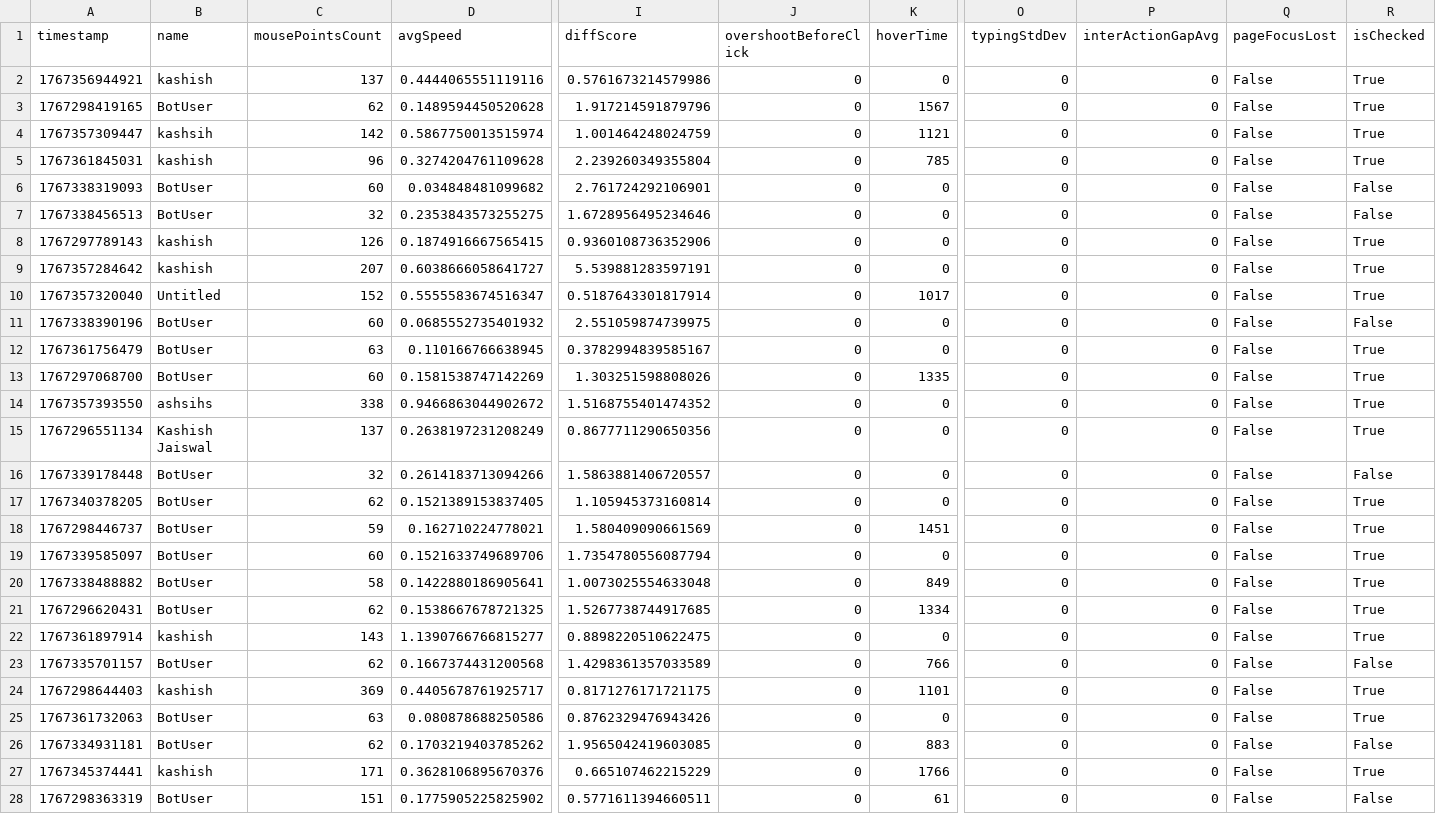
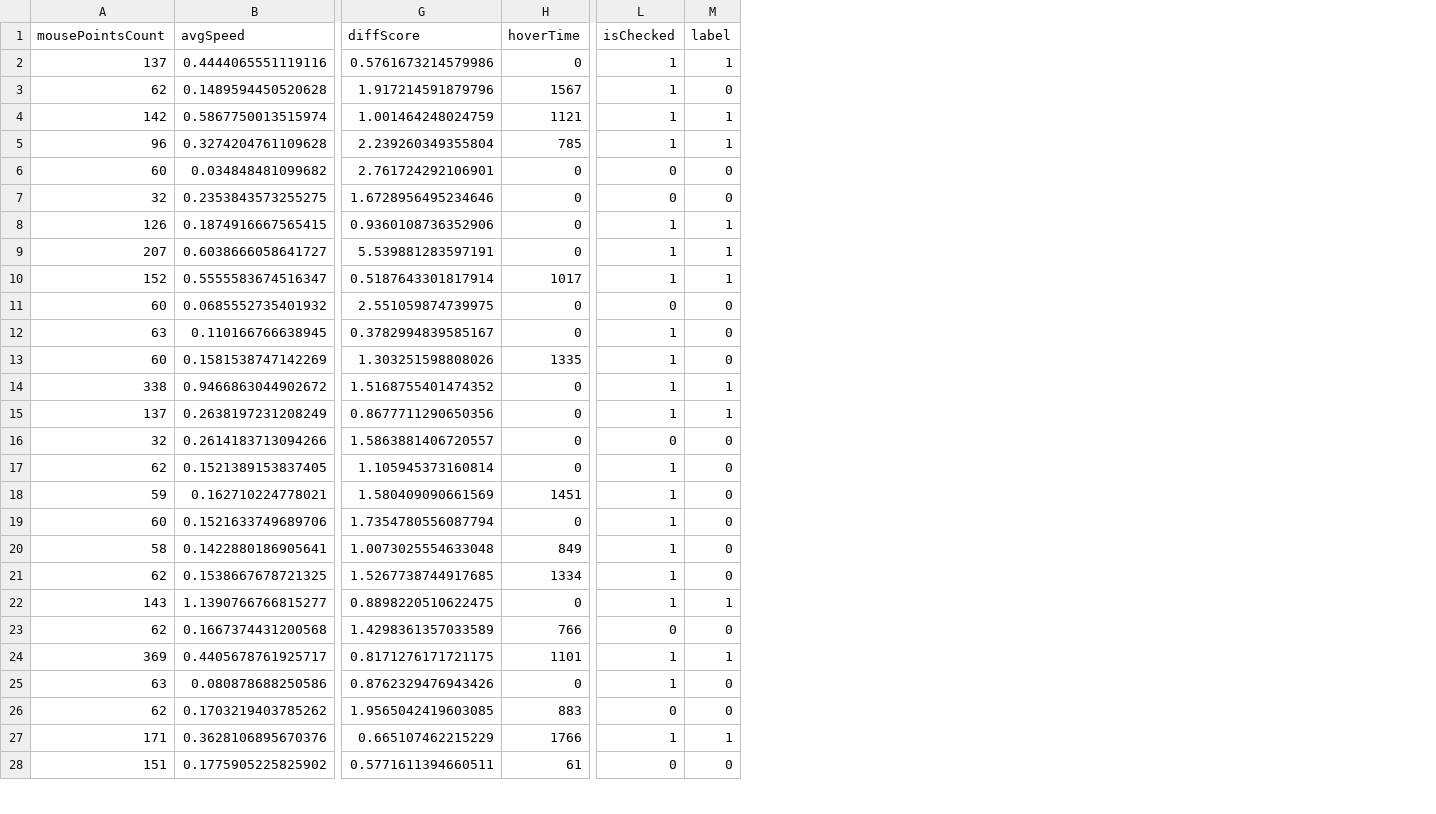
Before and after one commit to kashish25052004/Ml_project_1, a CSV file: artifacts/train.csv, drawn as a sheet; only a part is shown, gaps mark what is left out; removed rows and columns are numbered as before the commit, all else as after; the diff covers the shown part only; the diff names each change by its address in the sheet, - before the commit and + after, or states it on an @@ line.

Commit message:
Data Transformation

```diff
--- a/artifacts/train.csv
+++ b/artifacts/train.csv
-column A (timestamp), rows 2-28: 1767356944921 | 1767298419165 | 1767357309447 | 1767361845031 | 1767338319093 | 1767338456513 | 1767297789143 | 1767357284642 | 1767357320040 | 1767338390196 | 1767361756479 | 1767297068700 | 1767357393550 | 1767296551134 | 1767339178448 | 1767340378205 | 1767298446737 | 1767339585097 | 1767338488882 | 1767296620431 | 1767361897914 | 1767335701157 | 1767298644403 | 1767361732063 | 1767334931181 | 1767345374441 | 1767298363319
-column B (name), rows 2-28: kashish | BotUser | kashsih | kashish | BotUser | BotUser | kashish | kashish | Untitled | BotUser | BotUser | BotUser | ashsihs | Kashish Jaiswal | BotUser | BotUser | BotUser | BotUser | BotUser | BotUser | kashish | BotUser | kashish | BotUser | BotUser | kashish | BotUser
-column J (overshootBeforeClick), rows 2-28: all 0
-column O (typingStdDev), rows 2-28: all 0
-column P (interActionGapAvg), rows 2-28: all 0
-column Q (pageFocusLost), rows 2-28: all False
+column M (label), rows 2-28: 1 | 0 | 1 | 1 | 0 | 0 | 1 | 1 | 1 | 0 | 0 | 0 | 1 | 1 | 0 | 0 | 0 | 0 | 0 | 0 | 1 | 0 | 1 | 0 | 0 | 1 | 0
-L2:L5 (isChecked): True
+L2:L5 (isChecked): 1
-L6:L7 (isChecked): False
+L6:L7 (isChecked): 0
-L8:L10 (isChecked): True
+L8:L10 (isChecked): 1
-L11 (isChecked): False
+L11 (isChecked): 0
-L12:L15 (isChecked): True
+L12:L15 (isChecked): 1
-L16 (isChecked): False
+L16 (isChecked): 0
-L17:L22 (isChecked): True
+L17:L22 (isChecked): 1
-L23 (isChecked): False
+L23 (isChecked): 0
-L24:L25 (isChecked): True
+L24:L25 (isChecked): 1
-L26 (isChecked): False
+L26 (isChecked): 0
-L27 (isChecked): True
+L27 (isChecked): 1
-L28 (isChecked): False
+L28 (isChecked): 0
```
Also changed, not shown: 47 edited cells elsewhere in this file, artifacts/test.csv, 6 other files.
